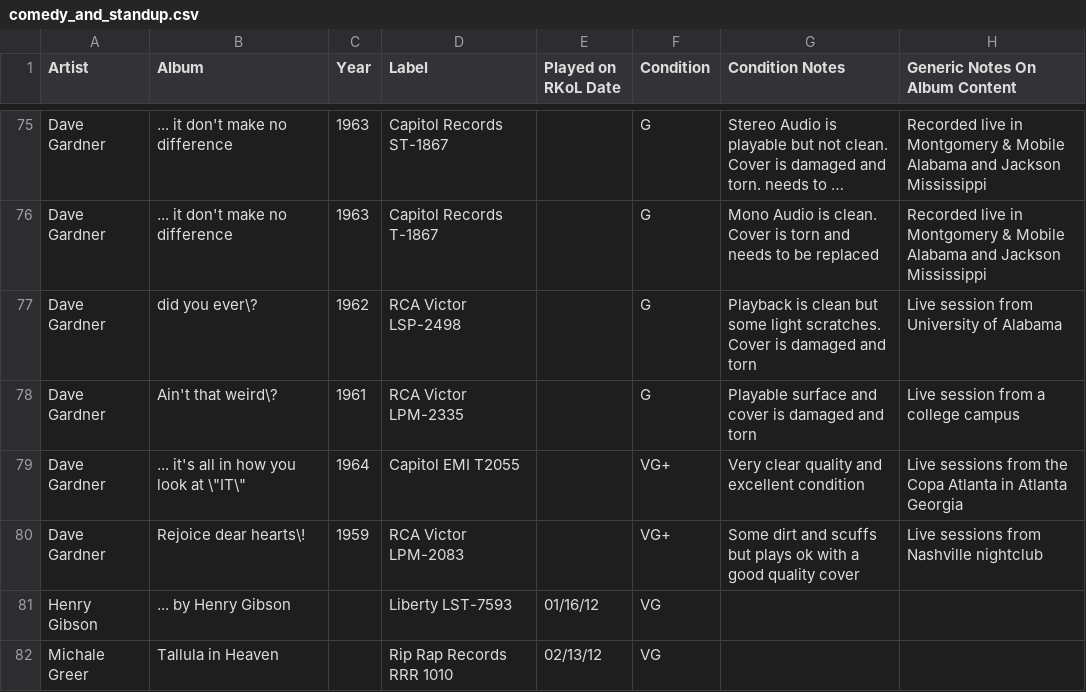
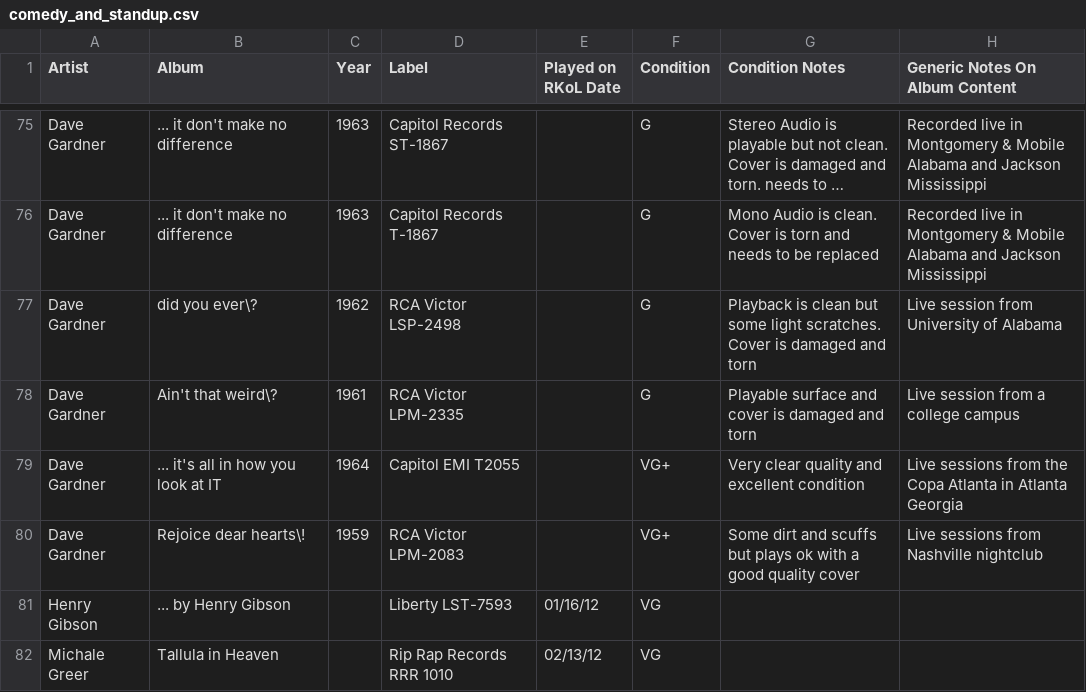
Before and after one commit to seanbruno/vinyl_inventory, a CSV file: comedy_and_standup.csv, drawn as a sheet; only a part is shown, gaps mark what is left out; long unchanged cells end in ….

Commit message:
Adjust formatting so github is happy

```diff
--- a/comedy_and_standup.csv
+++ b/comedy_and_standup.csv
@@ -78,3 +78,3 @@ Dave Gardner,did you ever\?,1962,RCA Victor LSP-2498,,G,Playback is clean but so
 Dave Gardner,Ain't that weird\?,1961,RCA Victor LPM-2335,,G,Playable surface and cover is damaged and torn,Live session from a college campus
-Dave Gardner,... it's all in how you look at \"IT\",1964,Capitol EMI T2055,,VG+,Very clear quality and excellent condition,Live sessions from the Copa Atlanta in Atlanta Georgia
+Dave Gardner,... it's all in how you look at IT,1964,Capitol EMI T2055,,VG+,Very clear quality and excellent condition,Live sessions from the Copa Atlanta in Atlanta Georgia
 Dave Gardner,Rejoice dear hearts\!,1959,RCA Victor LPM-2083,,VG+,Some dirt and scuffs but plays ok with a good quality cover,Live sessions from Nashville nightclub
```
